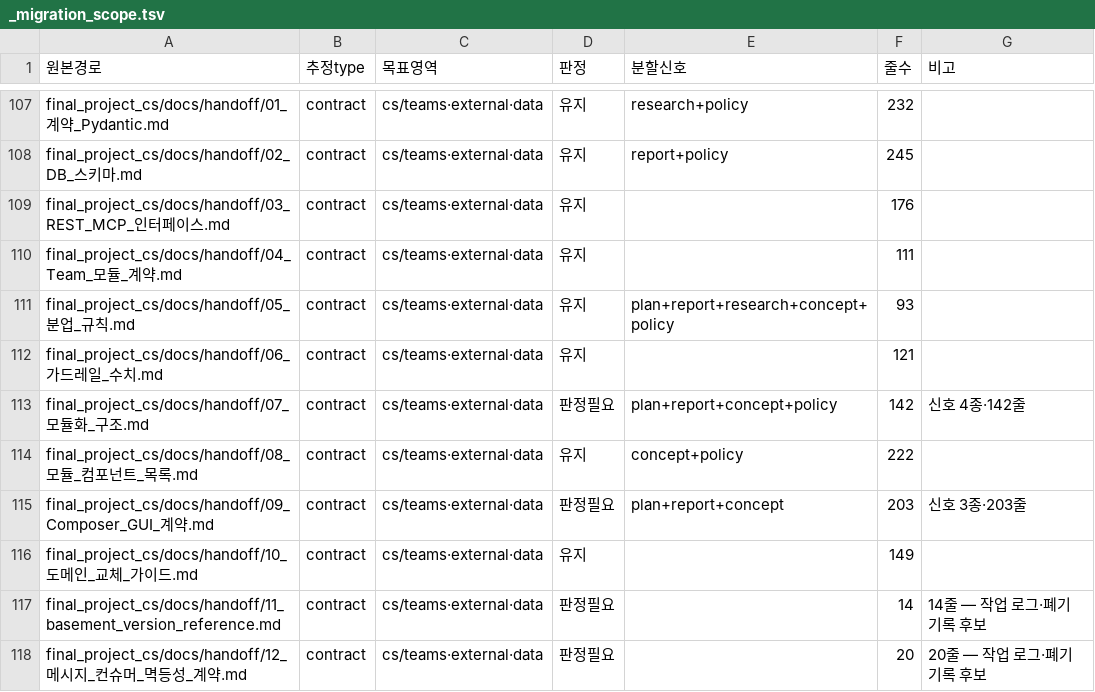
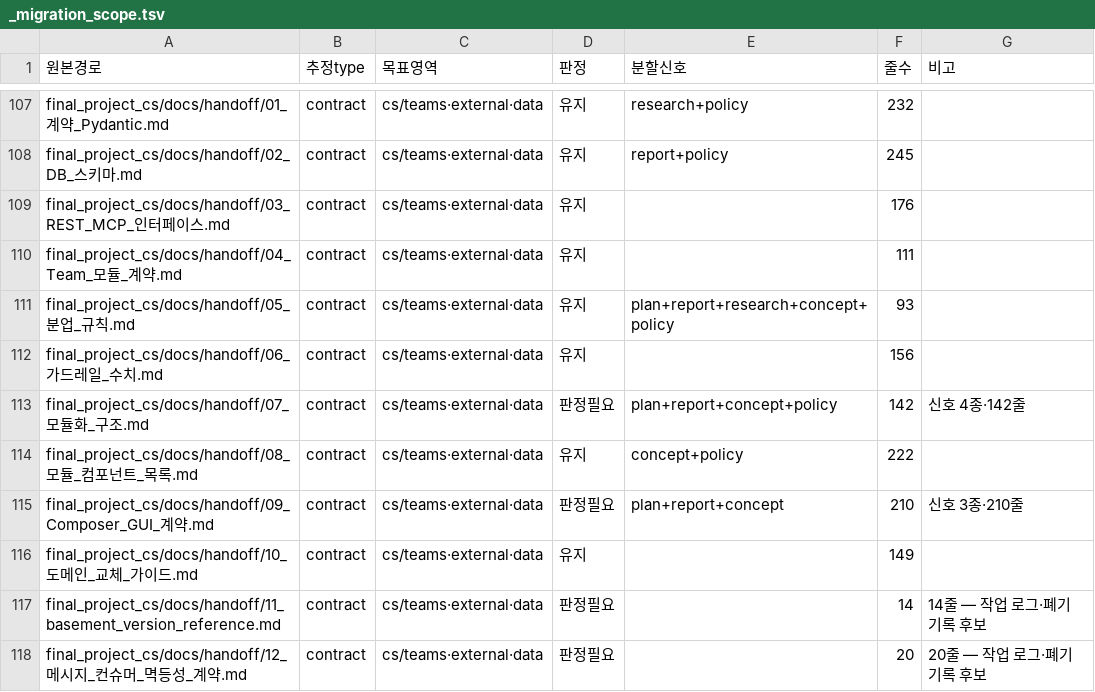
Before and after one commit to roroblack/A-COP, a TSV file: program/scripts/_migration_scope.tsv, drawn as a sheet; only a part is shown, gaps mark what is left out; the diff covers the shown part only.

Commit message:
chore(scripts): _migration_scope.tsv 재생성 — 문서에 적은 760/130/68/129/433 과 같은 스냅샷

```diff
--- a/program/scripts/_migration_scope.tsv
+++ b/program/scripts/_migration_scope.tsv
@@ -111,6 +111,6 @@ final_project_cs/docs/handoff/04_Team_모듈_계약.md	contract	cs/teams·extern
 final_project_cs/docs/handoff/05_분업_규칙.md	contract	cs/teams·external·data	유지	plan+report+research+concept+policy	93	
-final_project_cs/docs/handoff/06_가드레일_수치.md	contract	cs/teams·external·data	유지		121	
+final_project_cs/docs/handoff/06_가드레일_수치.md	contract	cs/teams·external·data	유지		156	
 final_project_cs/docs/handoff/07_모듈화_구조.md	contract	cs/teams·external·data	판정필요	plan+report+concept+policy	142	신호 4종·142줄
 final_project_cs/docs/handoff/08_모듈_컴포넌트_목록.md	contract	cs/teams·external·data	유지	concept+policy	222	
-final_project_cs/docs/handoff/09_Composer_GUI_계약.md	contract	cs/teams·external·data	판정필요	plan+report+concept	203	신호 3종·203줄
+final_project_cs/docs/handoff/09_Composer_GUI_계약.md	contract	cs/teams·external·data	판정필요	plan+report+concept	210	신호 3종·210줄
 final_project_cs/docs/handoff/10_도메인_교체_가이드.md	contract	cs/teams·external·data	유지		149	
```
Also changed, not shown: 9 added rows and 29 edited cells elsewhere in this file.
